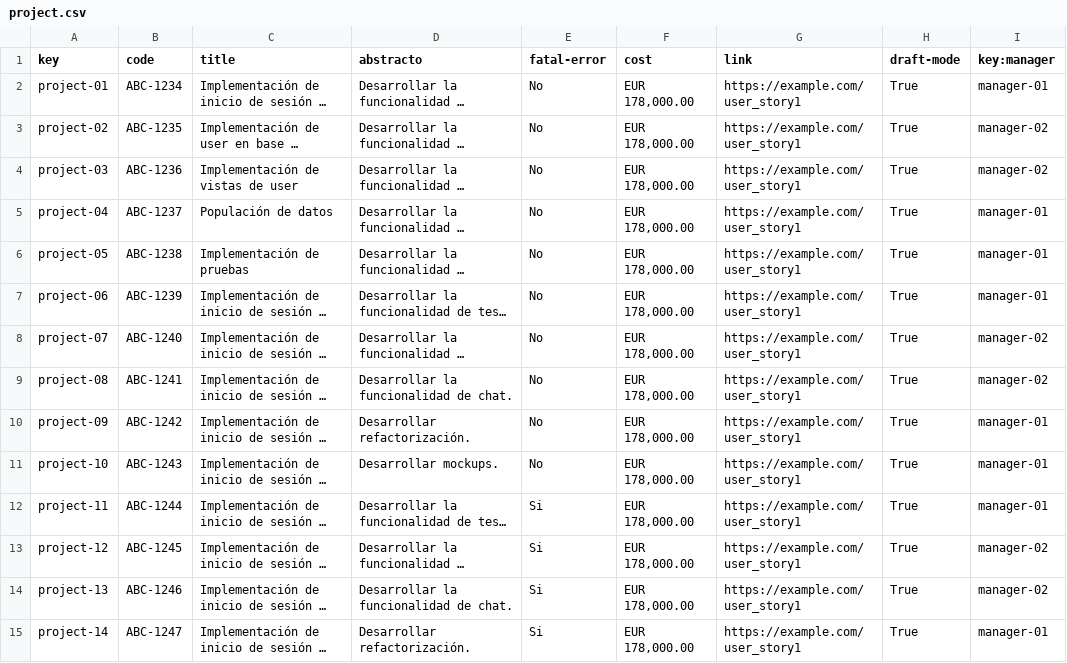
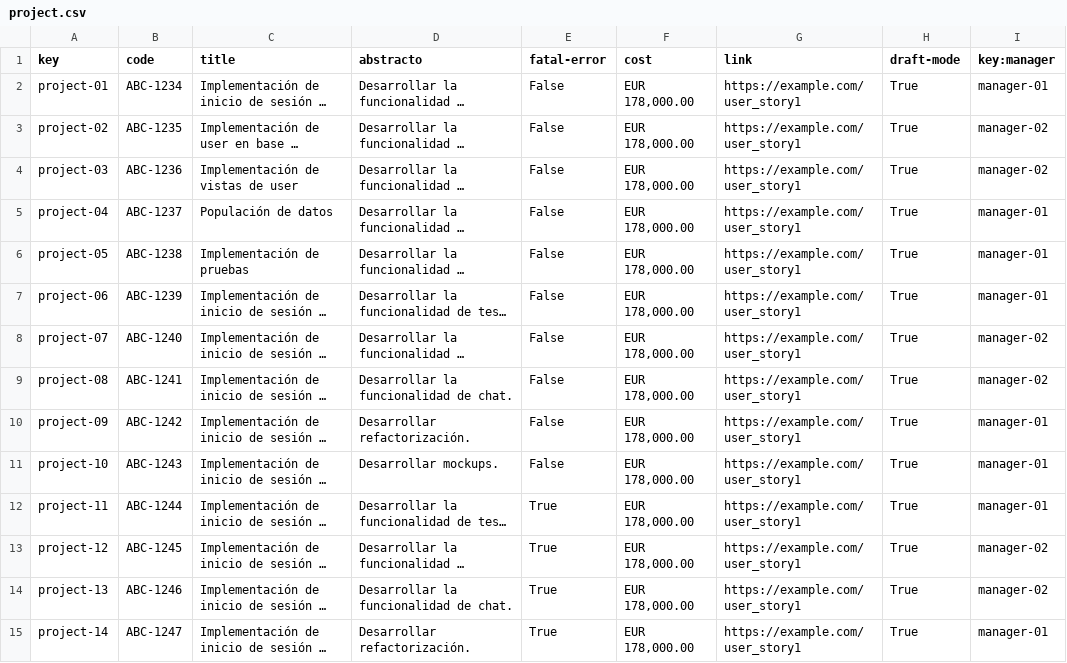
Before and after one commit to DP2-C1-011/DP2-C1.011, a CSV file: src/main/webapp/WEB-INF/resources/sample-data/project.csv, drawn as a sheet; only a part is shown; long unchanged cells end in …; the diff covers the shown part only; the diff names each change by its address in the sheet, - before the commit and + after, or states it on an @@ line.

Commit message:
feat:Changed fatal error atribute, now it is Boolean.

```diff
--- a/src/main/webapp/WEB-INF/resources/sample-data/project.csv
+++ b/src/main/webapp/WEB-INF/resources/sample-data/project.csv
-E2:E11 (fatal-error): No
+E2:E11 (fatal-error): False
-E12:E15 (fatal-error): Si
+E12:E15 (fatal-error): True
```
Also changed, not shown: 16 edited cells elsewhere in this file, 5 other files.
